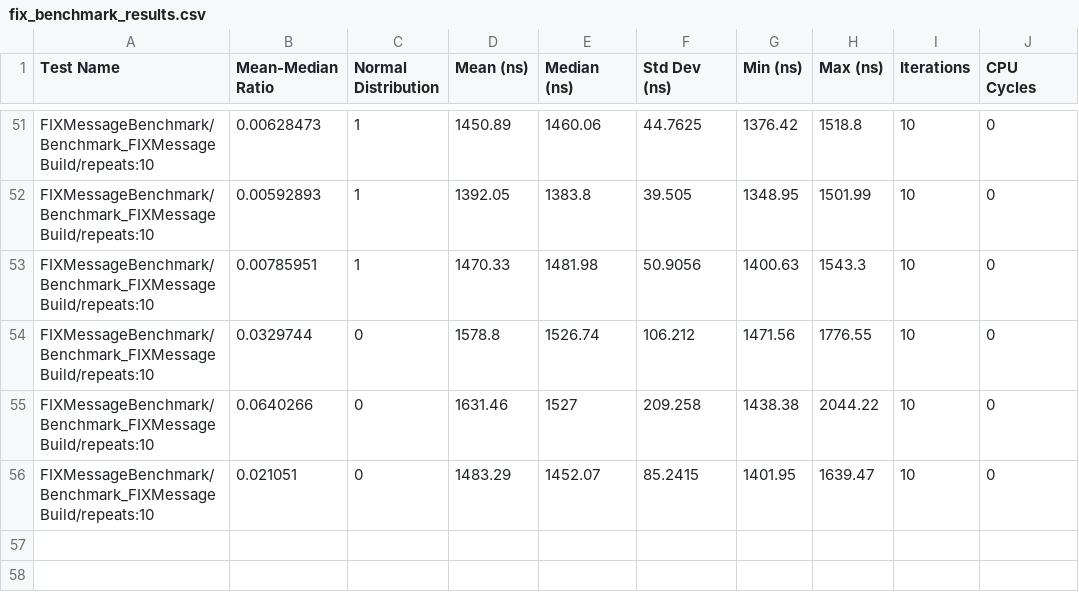
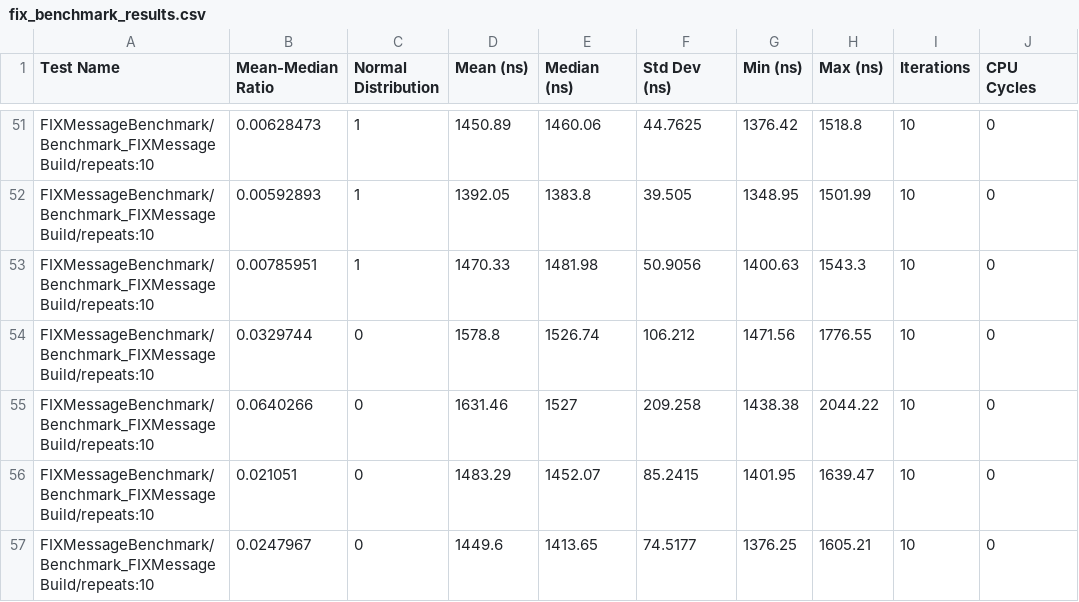
Before and after one commit to n-saurino/fix_engine, a CSV file: logs/benchmarks/csv/fix_benchmark_results.csv, drawn as a sheet; only a part is shown, gaps mark what is left out; the diff names each change by its address in the sheet, - before the commit and + after, or states it on an @@ line.

```diff
--- a/logs/benchmarks/csv/fix_benchmark_results.csv
+++ b/logs/benchmarks/csv/fix_benchmark_results.csv
+row 57: FIXMessageBenchmark/Benchmark_FIXMessageBuild/repeats:10 | 0.0247967 | 0 | 1449.6 | 1413.65 | 74.5177 | 1376.25 | 1605.21 | 10 | 0
```
Also changed, not shown: logs/benchmarks/csv/lf_queue_results.csv, 6 other files.
